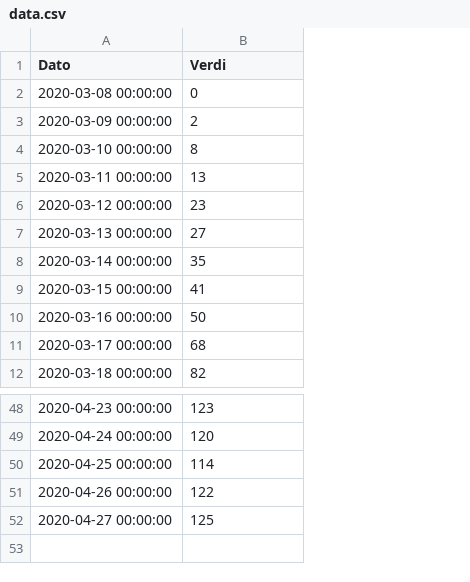
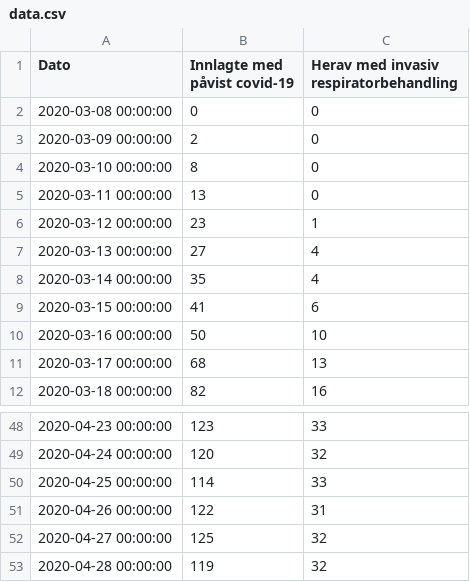
Before and after one commit to GregoireJan/CoronaHeroku, a CSV file: Data/data.csv, drawn as a sheet; only a part is shown, gaps mark what is left out; the diff names each change by its address in the sheet, - before the commit and + after, or states it on an @@ line.

```diff
--- a/Data/data.csv
+++ b/Data/data.csv
+column C, rows 1-12: Herav med invasiv respiratorbehandling | 0 | 0 | 0 | 0 | 1 | 4 | 4 | 6 | 10 | 13 | 16; rows 48-52: 33 | 32 | 33 | 31 | 32
-B1: Verdi
+B1: Innlagte med påvist covid-19
+row 53: 2020-04-28 00:00:00 | 119 | 32
```
Also changed, not shown: 2 other files.
